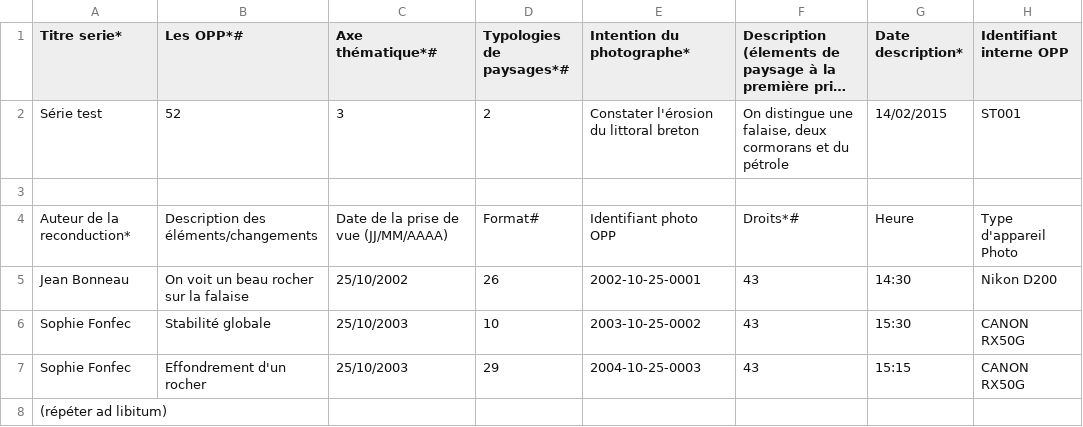
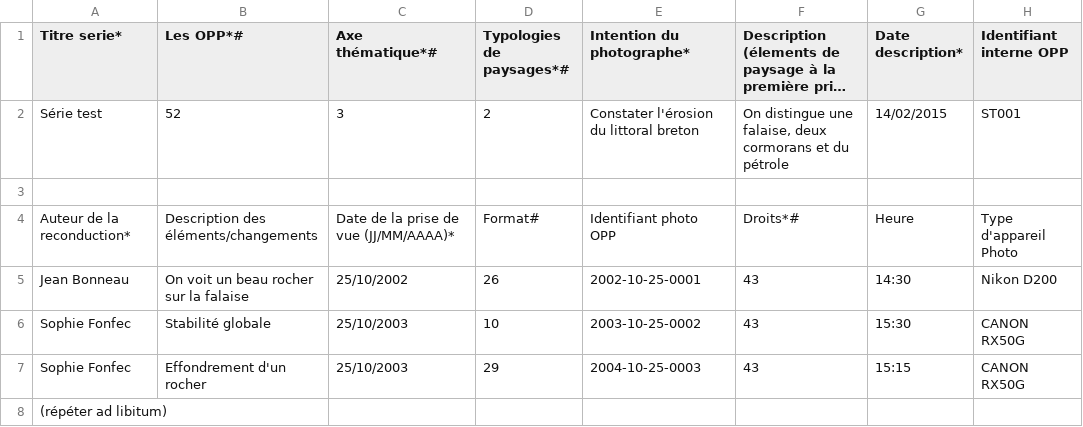
Before and after one commit to geobretagne/popp, a CSV file: web/sites/all/modules/popp_mass_import/fichier_import.csv, drawn as a sheet; only a part is shown; long unchanged cells end in …; the diff names each change by its address in the sheet, - before the commit and + after, or states it on an @@ line.

```diff
--- a/web/sites/all/modules/popp_mass_import/fichier_import.csv
+++ b/web/sites/all/modules/popp_mass_import/fichier_import.csv
-C4 (Axe thématique*#): Date de la prise de vue (JJ/MM/AAAA)
+C4 (Axe thématique*#): Date de la prise de vue (JJ/MM/AAAA)*
```
Also changed, not shown: 14 other files.
